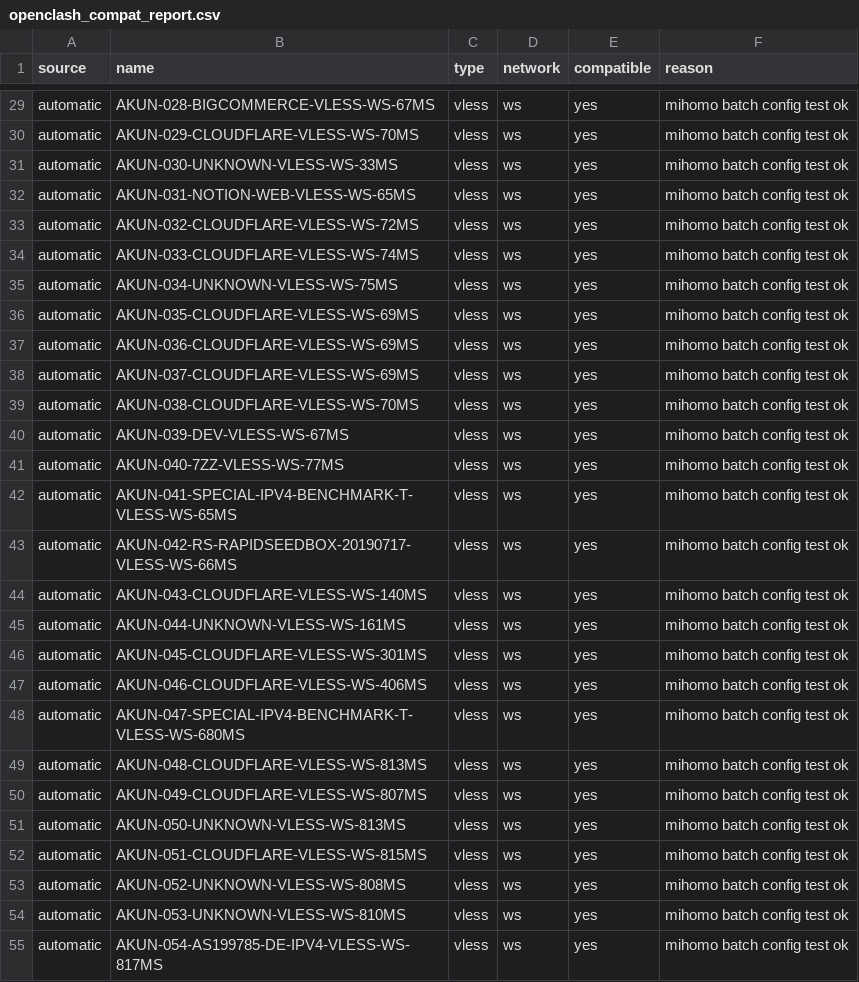
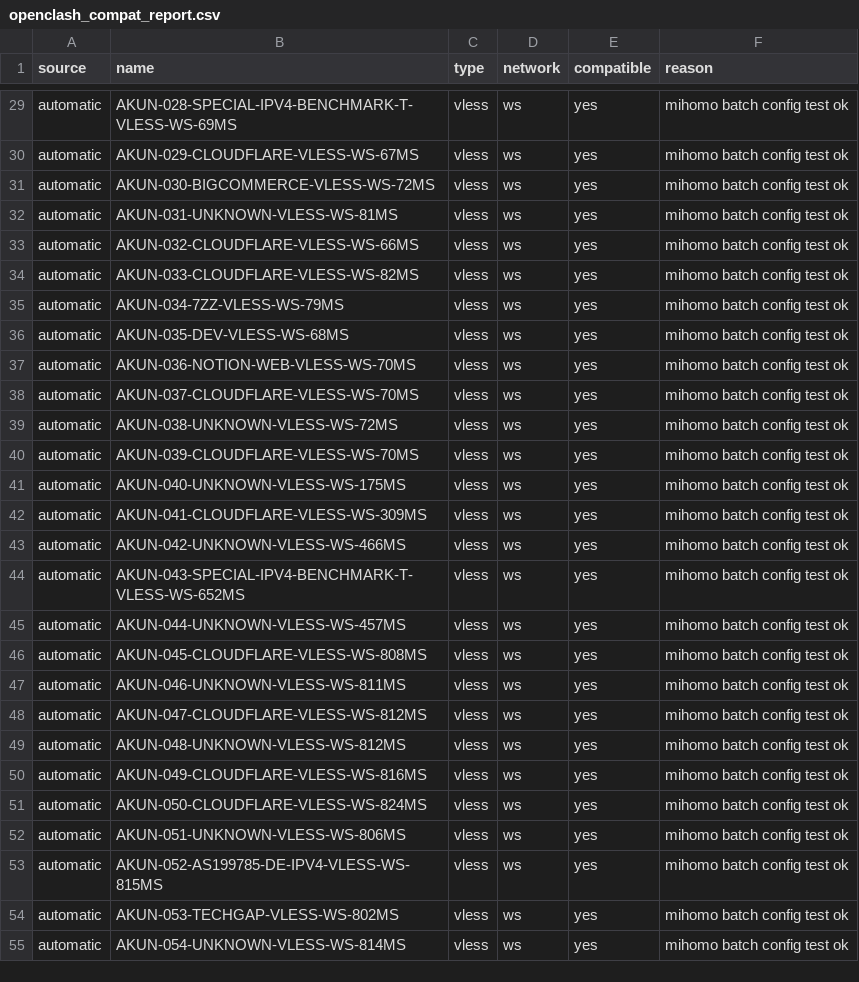
Before and after one commit to adiorany3/AkunYaml, a CSV file: openclash_compat_report.csv, drawn as a sheet; only a part is shown, gaps mark what is left out; the diff covers the shown part only; the diff names each change by its address in the sheet, - before the commit and + after, or states it on an @@ line.

```diff
--- a/openclash_compat_report.csv
+++ b/openclash_compat_report.csv
-B29 (name): AKUN-028-BIGCOMMERCE-VLESS-WS-67MS
+B29 (name): AKUN-028-SPECIAL-IPV4-BENCHMARK-T-VLESS-WS-69MS
-B30 (name): AKUN-029-CLOUDFLARE-VLESS-WS-70MS
+B30 (name): AKUN-029-CLOUDFLARE-VLESS-WS-67MS
-B31 (name): AKUN-030-UNKNOWN-VLESS-WS-33MS
+B31 (name): AKUN-030-BIGCOMMERCE-VLESS-WS-72MS
-B32 (name): AKUN-031-NOTION-WEB-VLESS-WS-65MS
+B32 (name): AKUN-031-UNKNOWN-VLESS-WS-81MS
-B33 (name): AKUN-032-CLOUDFLARE-VLESS-WS-72MS
+B33 (name): AKUN-032-CLOUDFLARE-VLESS-WS-66MS
-B34 (name): AKUN-033-CLOUDFLARE-VLESS-WS-74MS
+B34 (name): AKUN-033-CLOUDFLARE-VLESS-WS-82MS
-B35 (name): AKUN-034-UNKNOWN-VLESS-WS-75MS
+B35 (name): AKUN-034-7ZZ-VLESS-WS-79MS
-B36 (name): AKUN-035-CLOUDFLARE-VLESS-WS-69MS
+B36 (name): AKUN-035-DEV-VLESS-WS-68MS
-B37 (name): AKUN-036-CLOUDFLARE-VLESS-WS-69MS
+B37 (name): AKUN-036-NOTION-WEB-VLESS-WS-70MS
-B38 (name): AKUN-037-CLOUDFLARE-VLESS-WS-69MS
+B38 (name): AKUN-037-CLOUDFLARE-VLESS-WS-70MS
-B39 (name): AKUN-038-CLOUDFLARE-VLESS-WS-70MS
+B39 (name): AKUN-038-UNKNOWN-VLESS-WS-72MS
-B40 (name): AKUN-039-DEV-VLESS-WS-67MS
+B40 (name): AKUN-039-CLOUDFLARE-VLESS-WS-70MS
-B41 (name): AKUN-040-7ZZ-VLESS-WS-77MS
+B41 (name): AKUN-040-UNKNOWN-VLESS-WS-175MS
-B42 (name): AKUN-041-SPECIAL-IPV4-BENCHMARK-T-VLESS-WS-65MS
+B42 (name): AKUN-041-CLOUDFLARE-VLESS-WS-309MS
-B43 (name): AKUN-042-RS-RAPIDSEEDBOX-20190717-VLESS-WS-66MS
+B43 (name): AKUN-042-UNKNOWN-VLESS-WS-466MS
-B44 (name): AKUN-043-CLOUDFLARE-VLESS-WS-140MS
+B44 (name): AKUN-043-SPECIAL-IPV4-BENCHMARK-T-VLESS-WS-652MS
-B45 (name): AKUN-044-UNKNOWN-VLESS-WS-161MS
+B45 (name): AKUN-044-UNKNOWN-VLESS-WS-457MS
-B46 (name): AKUN-045-CLOUDFLARE-VLESS-WS-301MS
+B46 (name): AKUN-045-CLOUDFLARE-VLESS-WS-808MS
-B47 (name): AKUN-046-CLOUDFLARE-VLESS-WS-406MS
+B47 (name): AKUN-046-UNKNOWN-VLESS-WS-811MS
-B48 (name): AKUN-047-SPECIAL-IPV4-BENCHMARK-T-VLESS-WS-680MS
+B48 (name): AKUN-047-CLOUDFLARE-VLESS-WS-812MS
-B49 (name): AKUN-048-CLOUDFLARE-VLESS-WS-813MS
+B49 (name): AKUN-048-UNKNOWN-VLESS-WS-812MS
-B50 (name): AKUN-049-CLOUDFLARE-VLESS-WS-807MS
+B50 (name): AKUN-049-CLOUDFLARE-VLESS-WS-816MS
-B51 (name): AKUN-050-UNKNOWN-VLESS-WS-813MS
+B51 (name): AKUN-050-CLOUDFLARE-VLESS-WS-824MS
-B52 (name): AKUN-051-CLOUDFLARE-VLESS-WS-815MS
+B52 (name): AKUN-051-UNKNOWN-VLESS-WS-806MS
-B53 (name): AKUN-052-UNKNOWN-VLESS-WS-808MS
+B53 (name): AKUN-052-AS199785-DE-IPV4-VLESS-WS-815MS
-B54 (name): AKUN-053-UNKNOWN-VLESS-WS-810MS
+B54 (name): AKUN-053-TECHGAP-VLESS-WS-802MS
-B55 (name): AKUN-054-AS199785-DE-IPV4-VLESS-WS-817MS
+B55 (name): AKUN-054-UNKNOWN-VLESS-WS-814MS
```
Also changed, not shown: 31 edited cells elsewhere in this file, urltest_report.csv, 22 other files.
